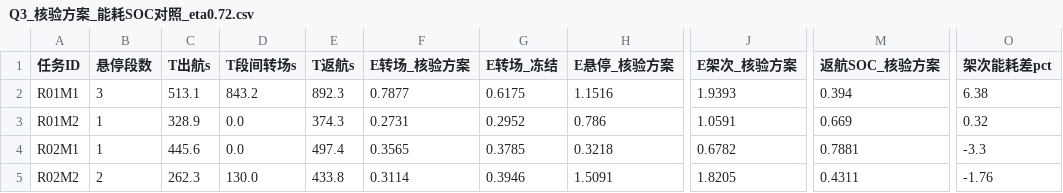
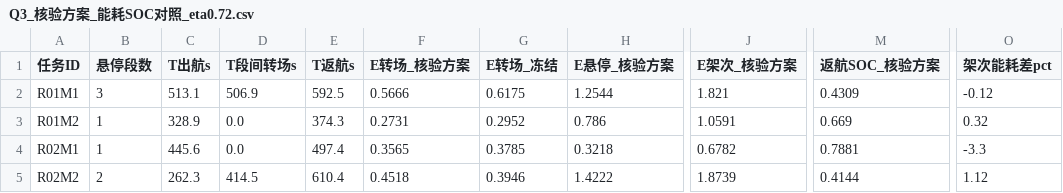
Before and after one commit to vscode-aiyaya/uav-flood-transport, a CSV file: analysis/q3_rebuild/outputs/Q3_核验方案_能耗SOC对照_eta0.72.csv, drawn as a sheet; only a part is shown, gaps mark what is left out; the diff names each change by its address in the sheet, - before the commit and + after, or states it on an @@ line.

```diff
--- a/analysis/q3_rebuild/outputs/Q3_核验方案_能耗SOC对照_eta0.72.csv
+++ b/analysis/q3_rebuild/outputs/Q3_核验方案_能耗SOC对照_eta0.72.csv
-D2 (T段间转场s): 843.2
+D2 (T段间转场s): 506.9
-E2 (T返航s): 892.3
+E2 (T返航s): 592.5
-F2 (E转场_核验方案): 0.7877
+F2 (E转场_核验方案): 0.5666
-H2 (E悬停_核验方案): 1.1516
+H2 (E悬停_核验方案): 1.2544
-J2 (E架次_核验方案): 1.9393
+J2 (E架次_核验方案): 1.821
-M2 (返航SOC_核验方案): 0.394
+M2 (返航SOC_核验方案): 0.4309
-O2 (架次能耗差pct): 6.38
+O2 (架次能耗差pct): -0.12
-D5 (T段间转场s): 130.0
+D5 (T段间转场s): 414.5
-E5 (T返航s): 433.8
+E5 (T返航s): 610.4
-F5 (E转场_核验方案): 0.3114
+F5 (E转场_核验方案): 0.4518
-H5 (E悬停_核验方案): 1.5091
+H5 (E悬停_核验方案): 1.4222
-J5 (E架次_核验方案): 1.8205
+J5 (E架次_核验方案): 1.8739
-M5 (返航SOC_核验方案): 0.4311
+M5 (返航SOC_核验方案): 0.4144
-O5 (架次能耗差pct): -1.76
+O5 (架次能耗差pct): 1.12
```
Also changed, not shown: analysis/q3_rebuild/outputs/Q3_固定方案_悬停点时窗.csv, analysis/q3_rebuild/outputs/Q3_规范集合_新增边缘点.csv, 27 other files.
